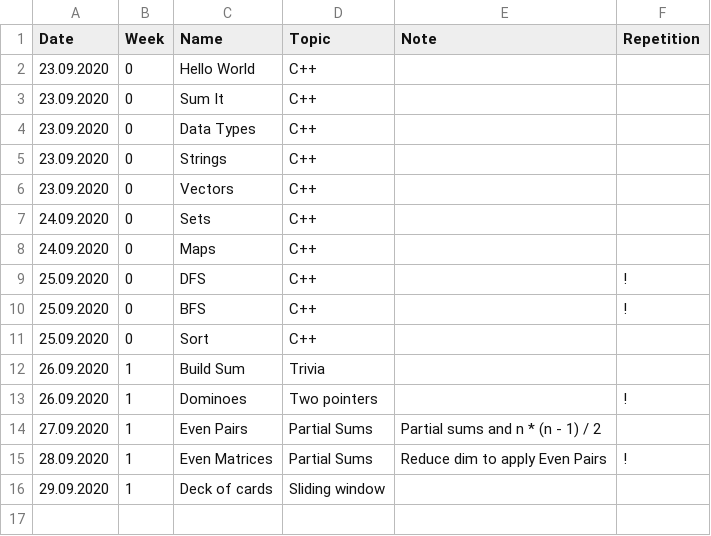
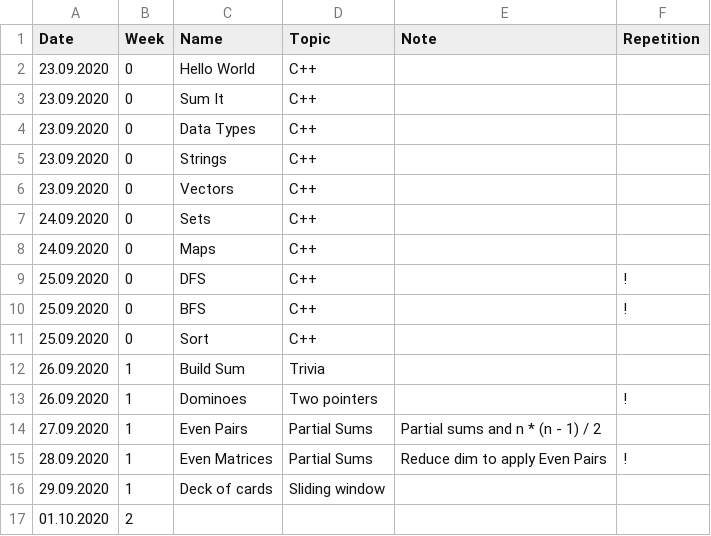
Before and after one commit to ivantishchenko/algolab, a CSV file: stats.csv, drawn as a sheet; the diff names each change by its address in the sheet, - before the commit and + after, or states it on an @@ line.

Commit message:
Uploaded week3 tasks + pow week2

```diff
--- a/stats.csv
+++ b/stats.csv
+row 17: 01.10.2020 | 2
```
Also changed, not shown: 8 other files.
